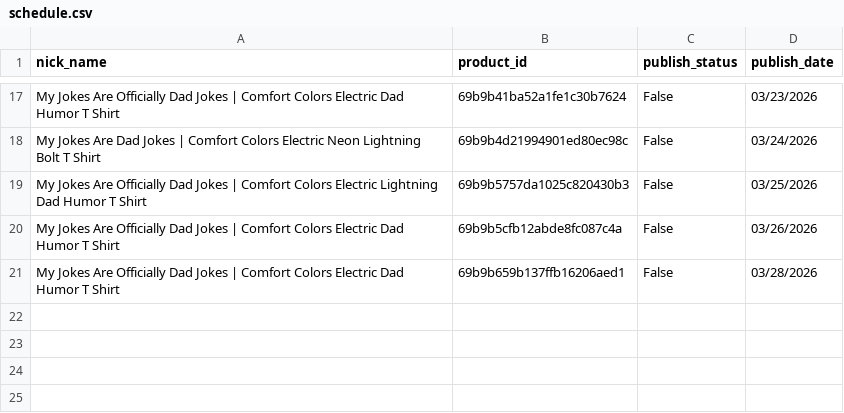
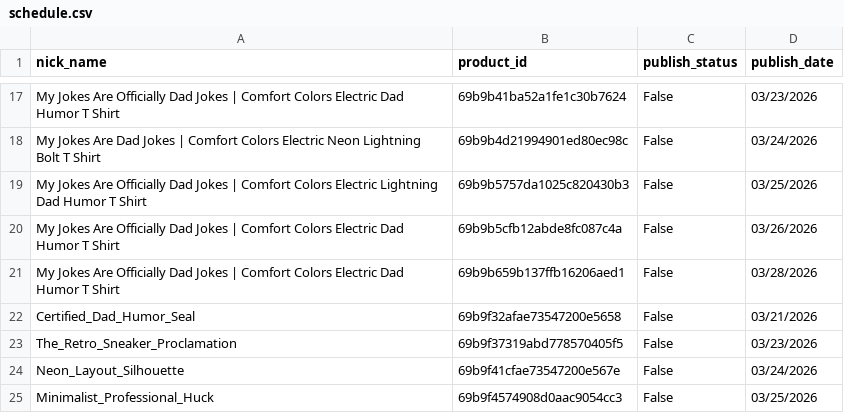
Before and after one commit to binDebug3/printify, a CSV file: src/schedule/auto_publish/schedule.csv, drawn as a sheet; only a part is shown, gaps mark what is left out; the diff names each change by its address in the sheet, - before the commit and + after, or states it on an @@ line.

```diff
--- a/src/schedule/auto_publish/schedule.csv
+++ b/src/schedule/auto_publish/schedule.csv
+row 22: Certified_Dad_Humor_Seal | 69b9f32afae73547200e5658 | False | 03/21/2026
+row 23: The_Retro_Sneaker_Proclamation | 69b9f37319abd778570405f5 | False | 03/23/2026
+row 24: Neon_Layout_Silhouette | 69b9f41cfae73547200e567e | False | 03/24/2026
+row 25: Minimalist_Professional_Huck | 69b9f4574908d0aac9054cc3 | False | 03/25/2026
```
Also changed, not shown: 9 other files.
